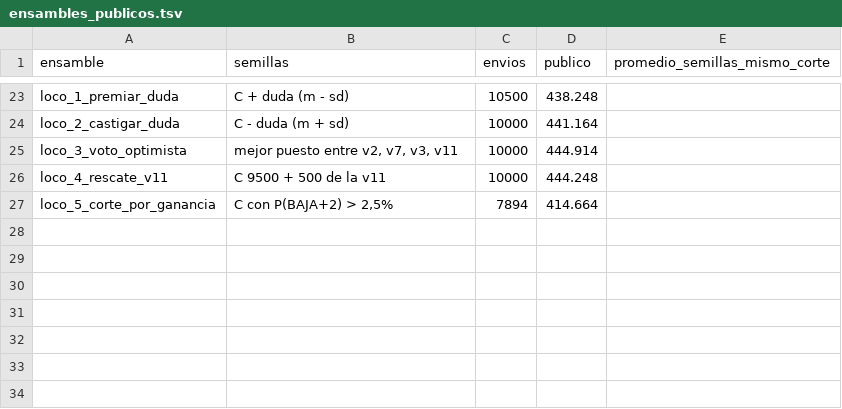
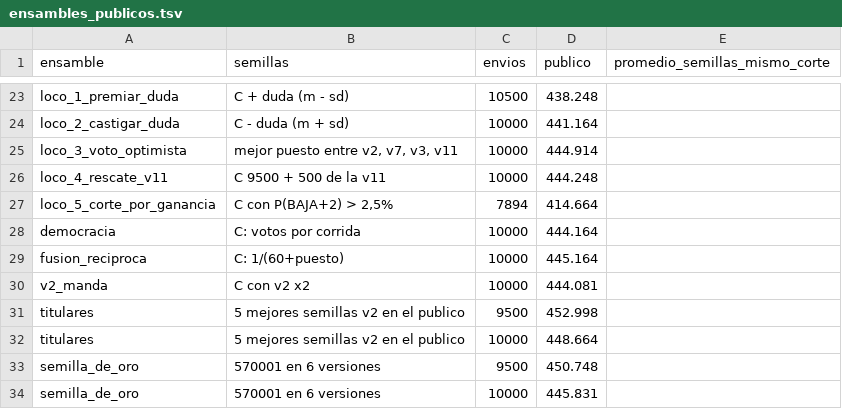
Before and after one commit to Eoin-Barry-Austral/pred-final, a TSV file: z739_v2/resultados/ensambles_publicos.tsv, drawn as a sheet; only a part is shown, gaps mark what is left out; the diff names each change by its address in the sheet, - before the commit and + after, or states it on an @@ line.

```diff
--- a/z739_v2/resultados/ensambles_publicos.tsv
+++ b/z739_v2/resultados/ensambles_publicos.tsv
+row 28: democracia | C: votos por corrida | 10000 | 444.164
+row 29: fusion_reciproca | C: 1/(60+puesto) | 10000 | 445.164
+row 30: v2_manda | C con v2 x2 | 10000 | 444.081
+row 31: titulares | 5 mejores semillas v2 en el publico | 9500 | 452.998
+row 32: titulares | 5 mejores semillas v2 en el publico | 10000 | 448.664
+row 33: semilla_de_oro | 570001 en 6 versiones | 9500 | 450.748
+row 34: semilla_de_oro | 570001 en 6 versiones | 10000 | 445.831
```
Also changed, not shown: 1 other file.
